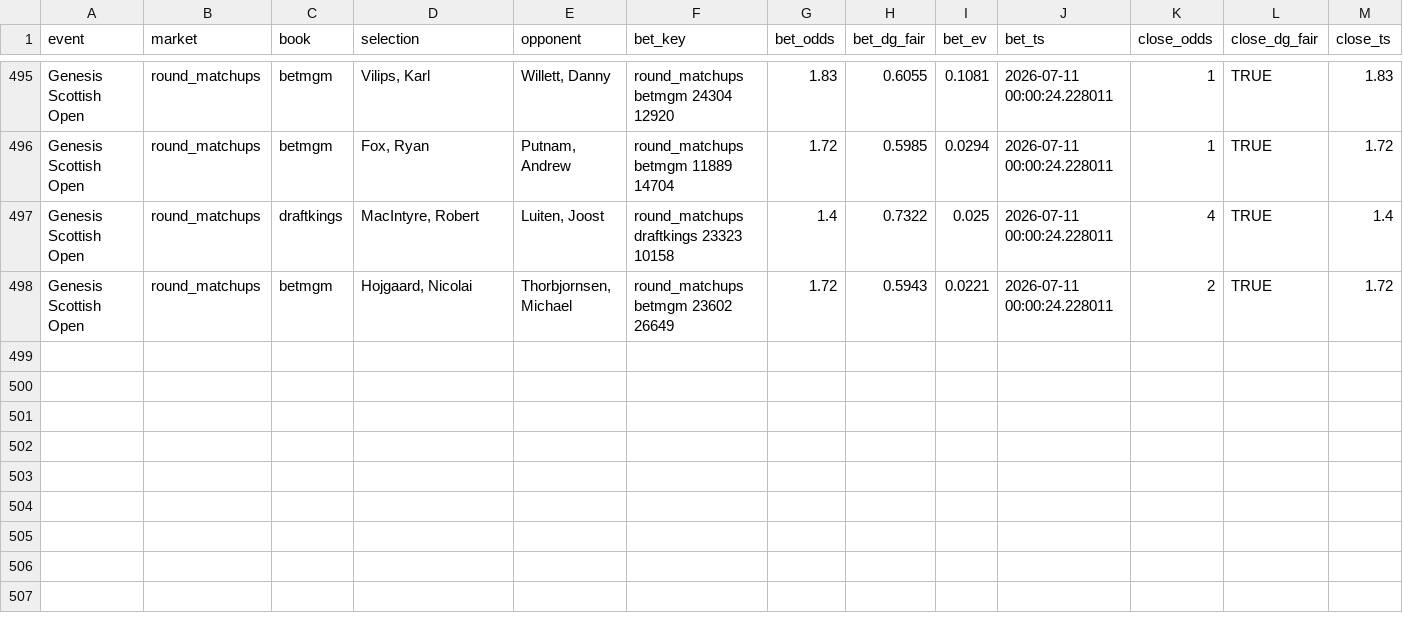
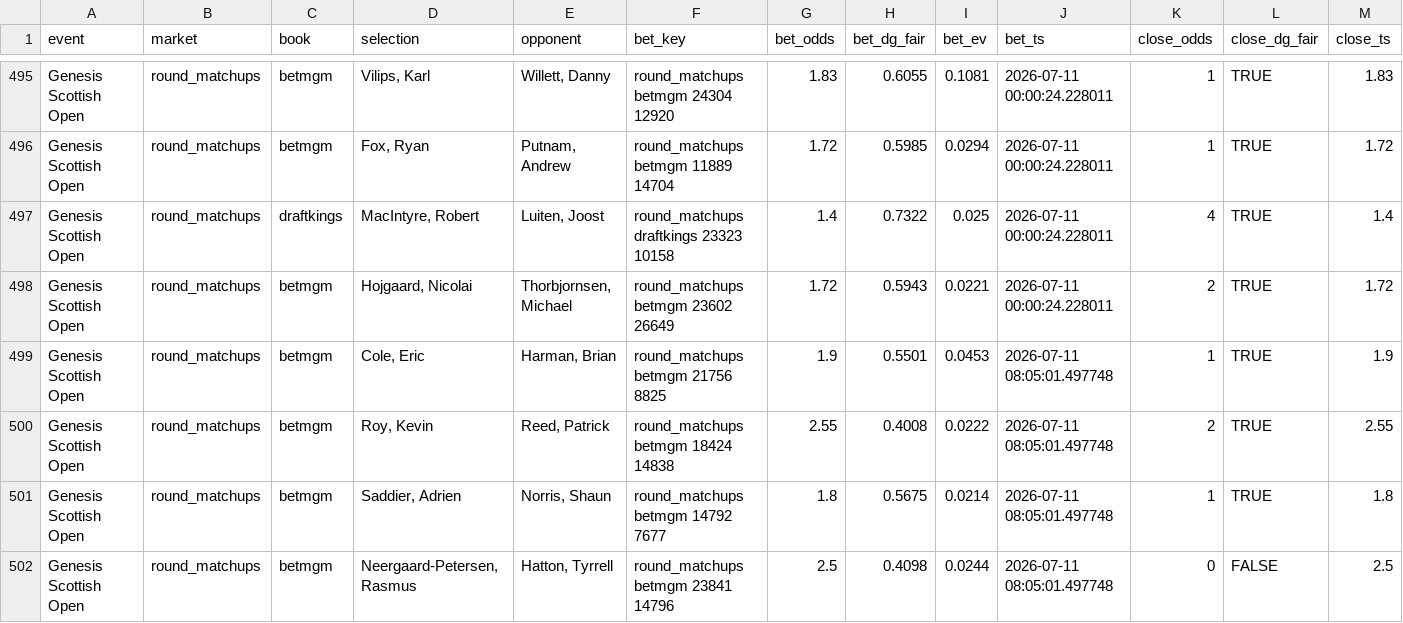
Before and after one commit to lucas-diehl/evbetting, a CSV file: golf_picks/alerts_log.csv, drawn as a sheet; only a part is shown, gaps mark what is left out; rows hold the shown columns only; the diff names each change by its address in the sheet, - before the commit and + after, or states it on an @@ line.

```diff
--- a/golf_picks/alerts_log.csv
+++ b/golf_picks/alerts_log.csv
+row 499: Genesis Scottish Open | round_matchups | betmgm | Cole, Eric | Harman, Brian | round_matchups betmgm 21756 8825 | 1.9 | 0.5501 | 0.0453 | 2026-07-11 08:05:01.497748 | 1 | TRUE | 1.9
+row 500: Genesis Scottish Open | round_matchups | betmgm | Roy, Kevin | Reed, Patrick | round_matchups betmgm 18424 14838 | 2.55 | 0.4008 | 0.0222 | 2026-07-11 08:05:01.497748 | 2 | TRUE | 2.55
+row 501: Genesis Scottish Open | round_matchups | betmgm | Saddier, Adrien | Norris, Shaun | round_matchups betmgm 14792 7677 | 1.8 | 0.5675 | 0.0214 | 2026-07-11 08:05:01.497748 | 1 | TRUE | 1.8
+row 502: Genesis Scottish Open | round_matchups | betmgm | Neergaard-Petersen, Rasmus | Hatton, Tyrrell | round_matchups betmgm 23841 14796 | 2.5 | 0.4098 | 0.0244 | 2026-07-11 08:05:01.497748 | 0 | FALSE | 2.5
```
Also changed, not shown: golf_picks/clv_results.csv, 1 other file.
